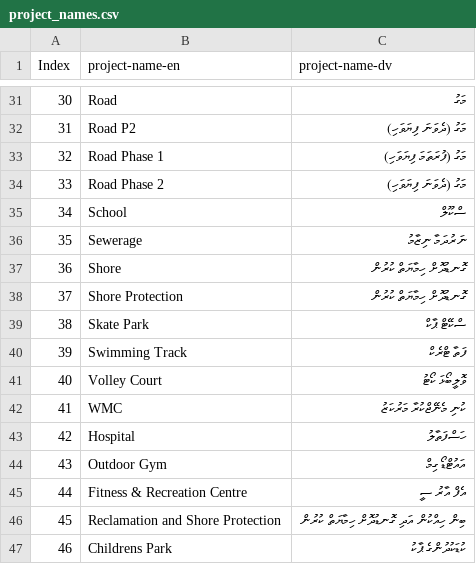
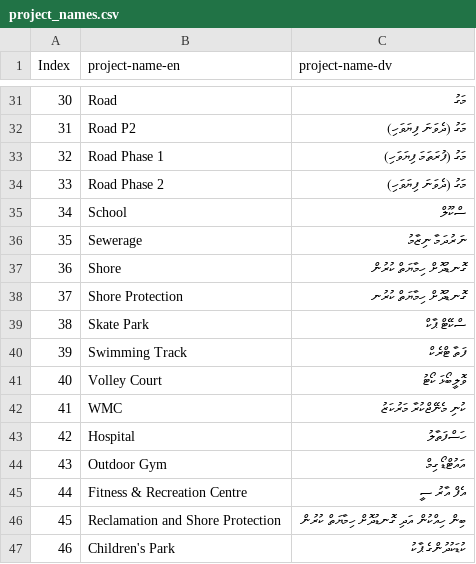
Before and after one commit to shammu119/mtcc_personal, a CSV file: project_names.csv, drawn as a sheet; only a part is shown, gaps mark what is left out.

Commit message:
Update project_names.csv

```diff
--- a/project_names.csv
+++ b/project_names.csv
@@ -37,3 +37,3 @@
 36,Shore,ގޮނޑުދޮށް ހިމާޔަތް ކުރުން
-37,Shore Protection,ގޮނޑުދޮށް ހިމާޔަތް ކުރުން
+37,Shore Protection,ގޮނޑުދޮށް ހިމާޔަތް ކުރުނ
 38,Skate Park, ސްކޭޓް ޕާކް
@@ -46,2 +46,2 @@
 45,Reclamation and Shore Protection,ބިން ހިއްކުން އަދި ގޮނޑުދޮށް ހިމާޔަތް ކުރުން
-46,Childrens Park,ކުޑަކުދުންގެ ޕާކު
+46,Children's Park,ކުޑަކުދުންގެ ޕާކު
```
